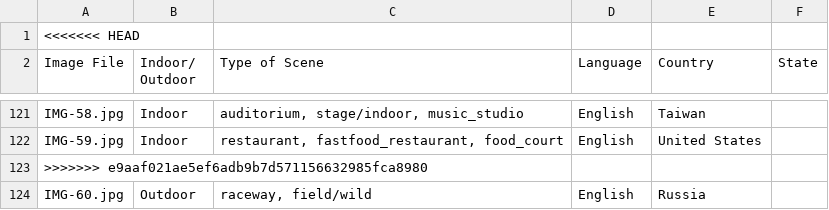
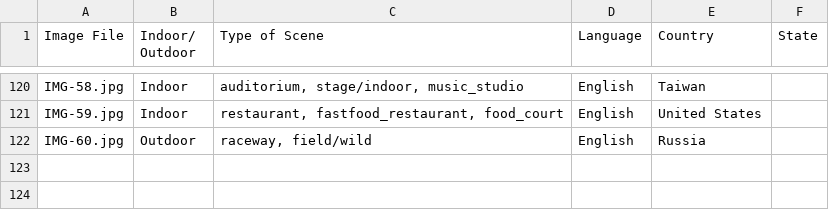
Before and after one commit to UMass-Rescue/GeoLocator, a CSV file: Evaluation/Labels.csv, drawn as a sheet; only a part is shown, gaps mark what is left out; the diff names each change by its address in the sheet, - before the commit and + after, or states it on an @@ line.

Commit message:
Update Labels.csv

```diff
--- a/Evaluation/Labels.csv
+++ b/Evaluation/Labels.csv
-row 1: <<<<<<< HEAD
-row 123: >>>>>>> e9aaf021ae5ef6adb9b7d571156632985fca8980
```
